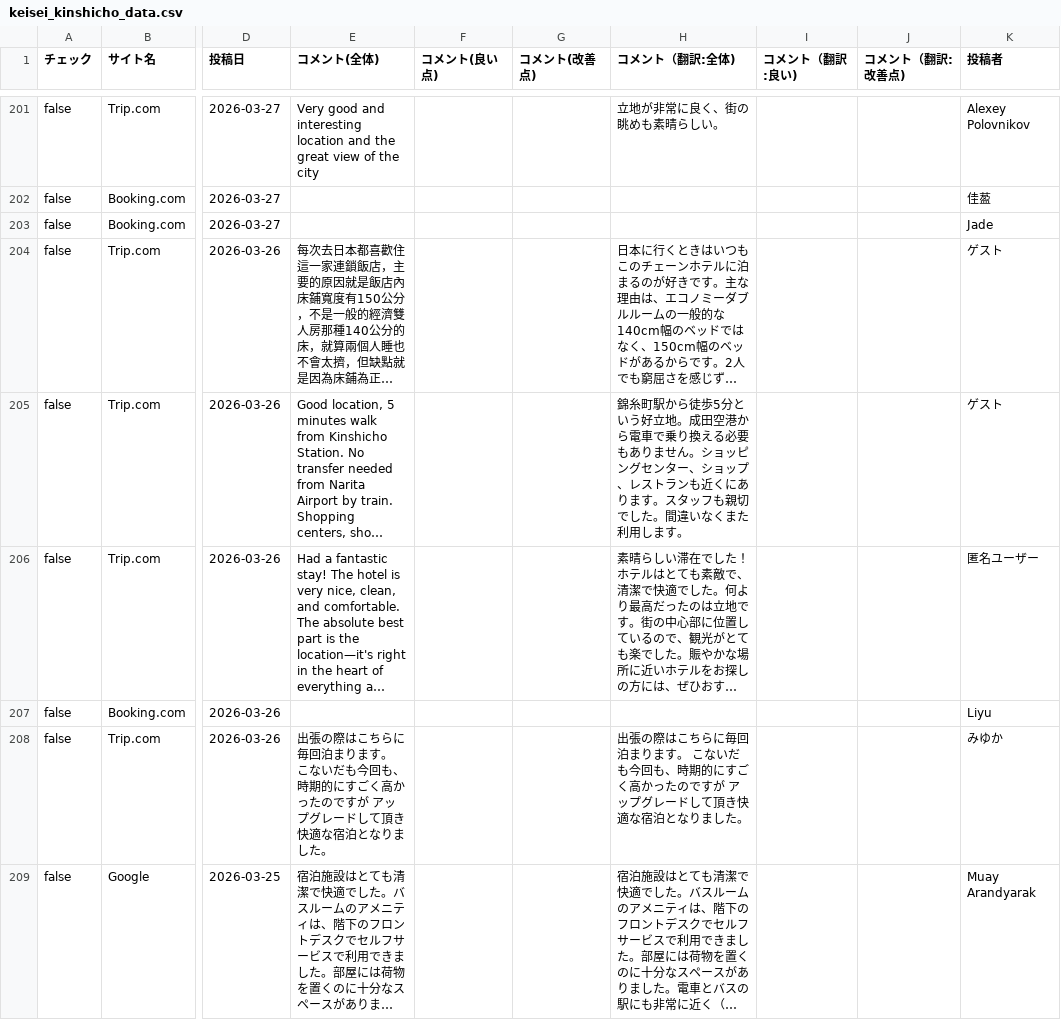
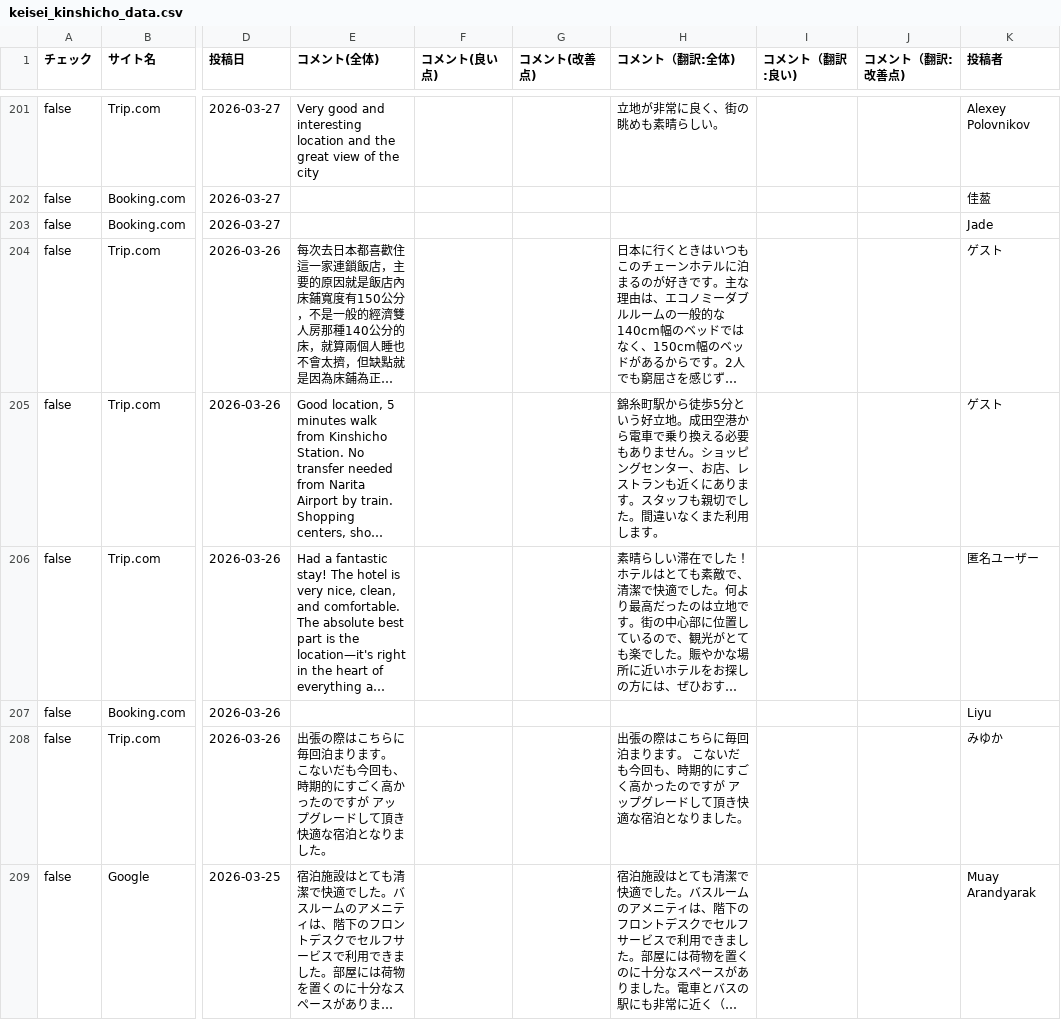
Before and after one commit to TAKAHASHIMITSUGU329/primechange-portal, a CSV file: データ/ホテル口コミデータ/keisei_kinshicho_data.csv, drawn as a sheet; only a part is shown, gaps mark what is left out; long unchanged cells end in …; the diff covers the shown part only; the diff names each change by its address in the sheet, - before the commit and + after, or states it on an @@ line.

```diff
--- a/データ/ホテル口コミデータ/keisei_kinshicho_data.csv
+++ b/データ/ホテル口コミデータ/keisei_kinshicho_data.csv
-H205 (コメント（翻訳:全体)): …ンター、ショップ、レスト…
+H205 (コメント（翻訳:全体)): …ンター、お店、レスト…
```
Also changed, not shown: 25 edited cells elsewhere in this file, データ/ホテル口コミデータ/comfort_hakata_data.csv, データ/ホテル口コミデータ/comfort_narita_data.csv, 44 other files.
